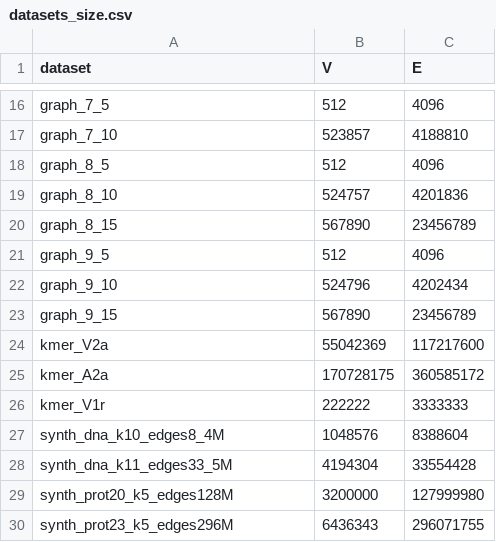
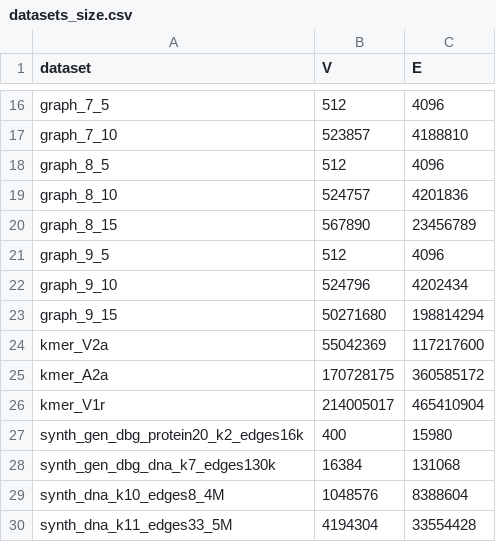
Before and after one commit to alexfaisca/sparkx, a CSV file: main/datasets_size.csv, drawn as a sheet; only a part is shown, gaps mark what is left out; the shorter side is filled out with more unchanged rows.

```diff
--- a/main/datasets_size.csv
+++ b/main/datasets_size.csv
@@ -22,6 +22,8 @@ graph_9_5,512,4096
 graph_9_10,524796,4202434
-graph_9_15,567890,23456789
+graph_9_15,50271680,198814294
 kmer_V2a,55042369,117217600
 kmer_A2a,170728175,360585172
-kmer_V1r,222222,3333333
+kmer_V1r,214005017,465410904
+synth_gen_dbg_protein20_k2_edges16k,400,15980
+synth_gen_dbg_dna_k7_edges130k,16384,131068
 synth_dna_k10_edges8_4M,1048576,8388604
```
Also changed, not shown: 4 other files.
